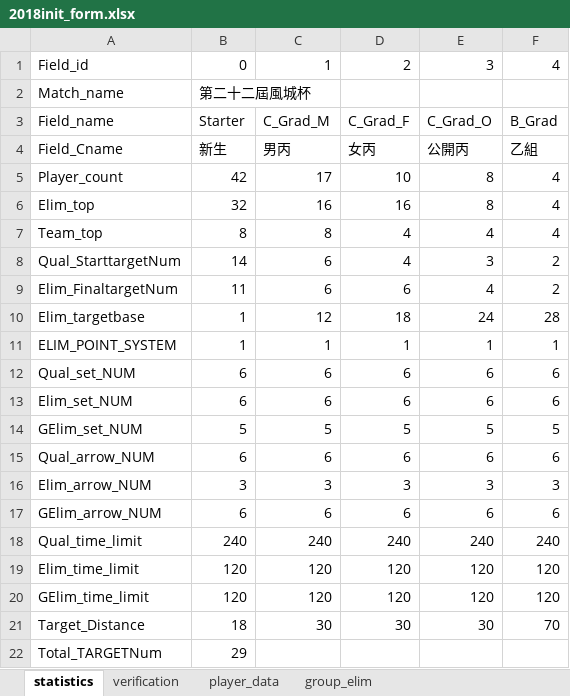
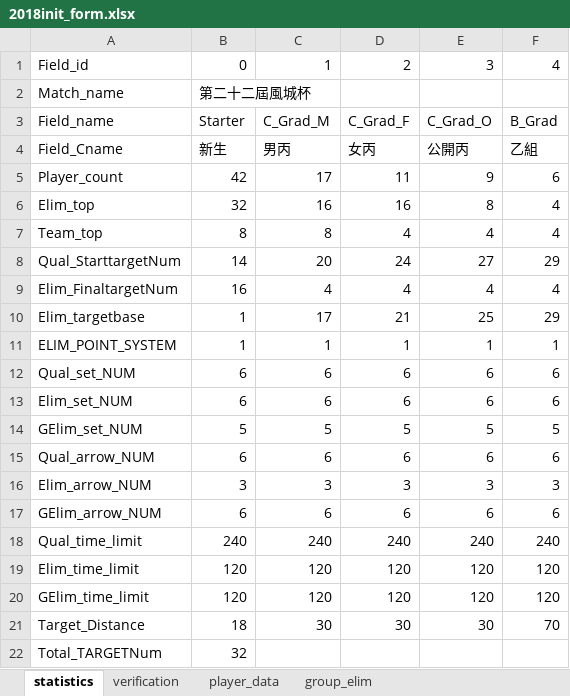
Before and after one commit to tongpong/NCTU_ARCHERY_site, an Excel workbook: 2018init_form.xlsx, sheet statistics, drawn as a sheet; values as stored, in another font and other column widths than the file's, no borders; the diff names each change by its address in the sheet, - before the commit and + after, or states it on an @@ line.

```diff
--- a/2018init_form.xlsx (sheet statistics)
+++ b/2018init_form.xlsx (sheet statistics)
-D5: 10
+D5: 11
-E5: 8
+E5: 9
-F5: 4
+F5: 6
-C8: 6
+C8: 20
-D8: 4
+D8: 24
-E8: 3
+E8: 27
-F8: 2
+F8: 29
-B9: 11
+B9: 16
-C9: 6
+C9: 4
-D9: 6
+D9: 4
-F9: 2
+F9: 4
-C10: 12
+C10: 17
-D10: 18
+D10: 21
-E10: 24
+E10: 25
-F10: 28
+F10: 29
-B22: 29
+B22: 32
```
Also changed, not shown: sheet player_data, sheet group_elim, sheet verification, 15 other files.
